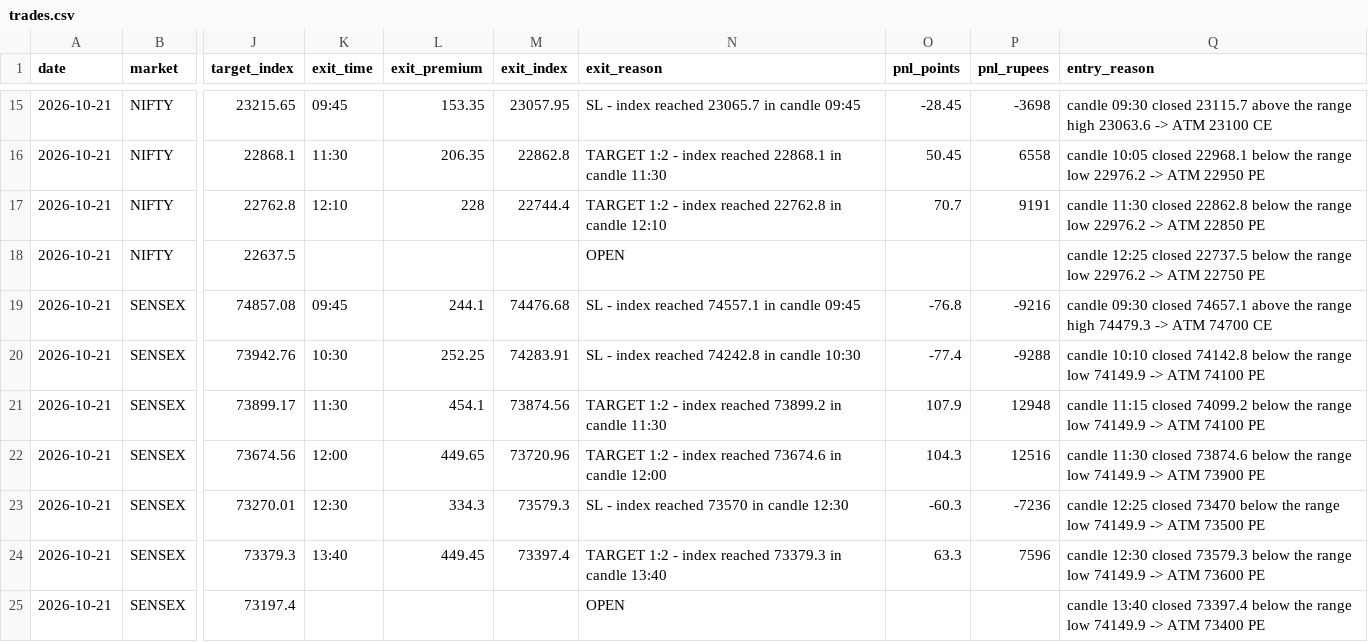
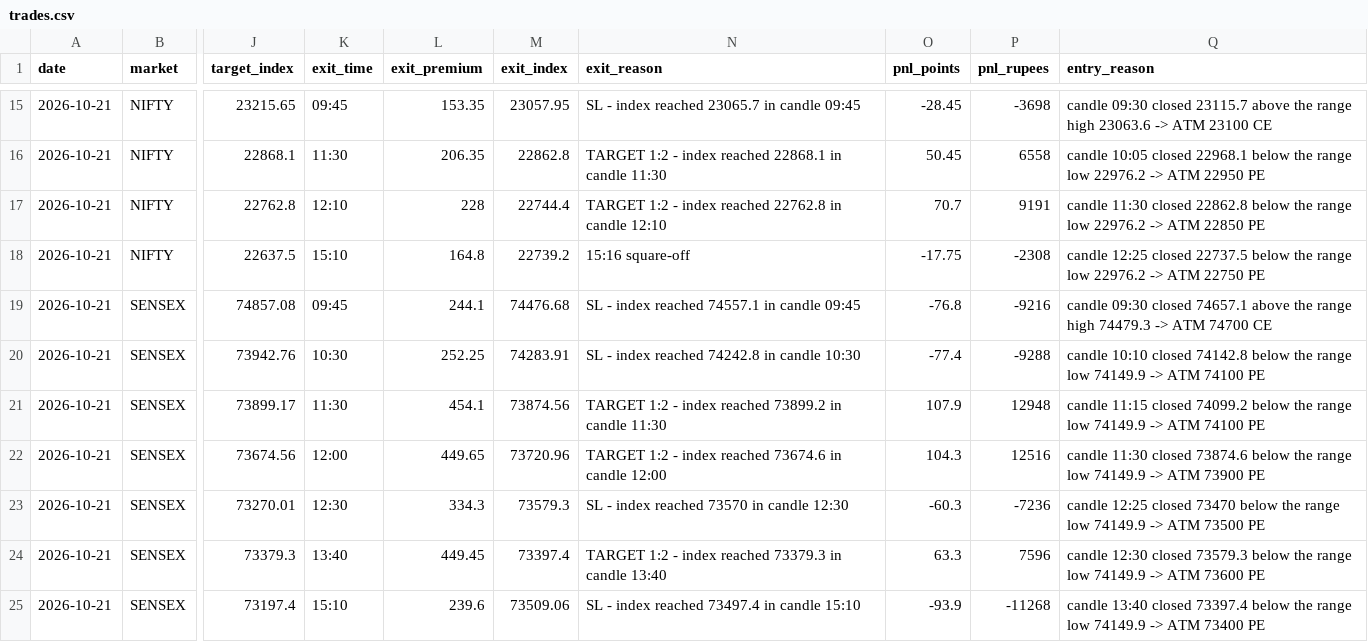
Before and after one commit to Jdingara/share_market_bava, a CSV file: history/orb/trades.csv, drawn as a sheet; only a part is shown, gaps mark what is left out; the diff names each change by its address in the sheet, - before the commit and + after, or states it on an @@ line.

```diff
--- a/history/orb/trades.csv
+++ b/history/orb/trades.csv
-K18 (exit_time): (empty)
+K18 (exit_time): 15:10
-L18 (exit_premium): (empty)
+L18 (exit_premium): 164.8
-M18 (exit_index): (empty)
+M18 (exit_index): 22739.2
-N18 (exit_reason): OPEN
+N18 (exit_reason): 15:16 square-off
-O18 (pnl_points): (empty)
+O18 (pnl_points): -17.75
-P18 (pnl_rupees): (empty)
+P18 (pnl_rupees): -2308
-K25 (exit_time): (empty)
+K25 (exit_time): 15:10
-L25 (exit_premium): (empty)
+L25 (exit_premium): 239.6
-M25 (exit_index): (empty)
+M25 (exit_index): 73509.06
-N25 (exit_reason): OPEN
+N25 (exit_reason): SL - index reached 73497.4 in candle 15:10
-O25 (pnl_points): (empty)
+O25 (pnl_points): -93.9
-P25 (pnl_rupees): (empty)
+P25 (pnl_rupees): -11268
```
Also changed, not shown: history/orb/days.csv, 1 other file.
